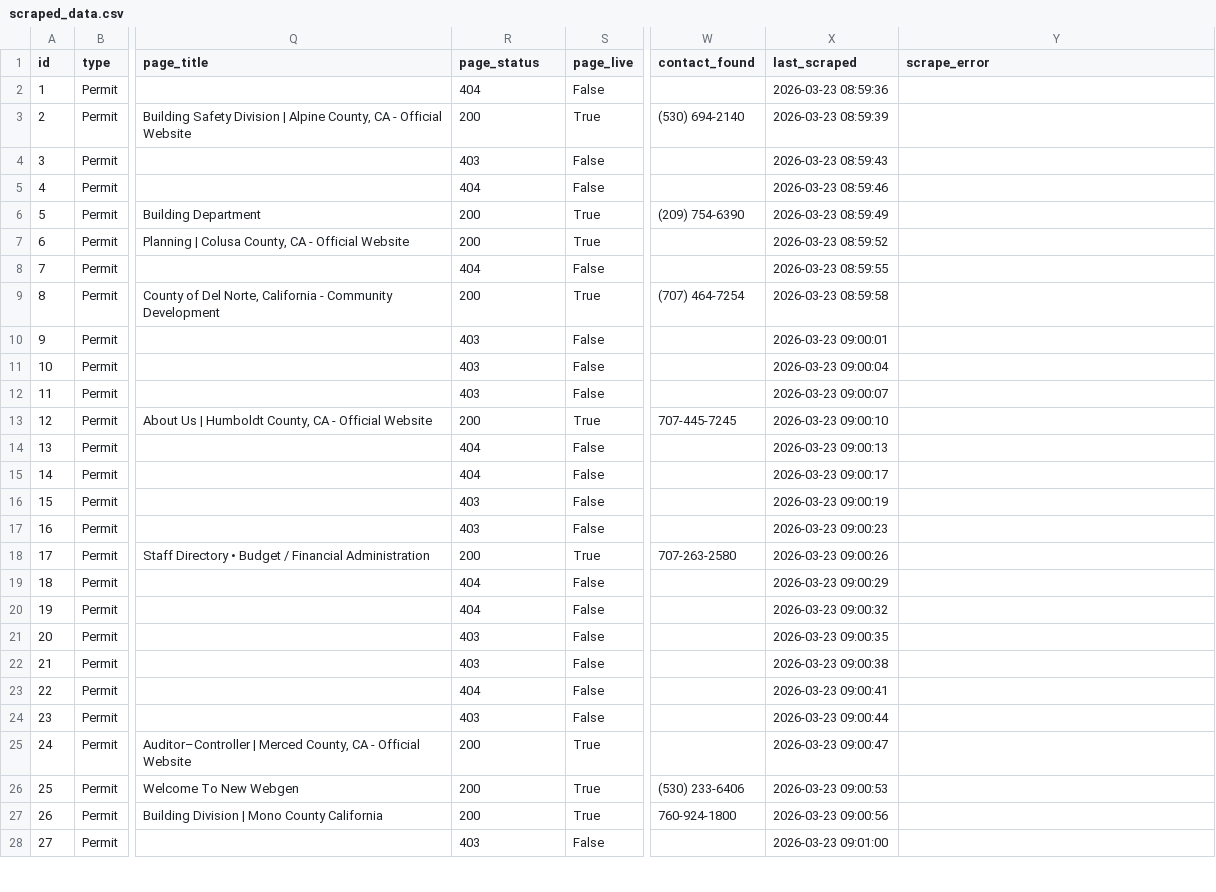
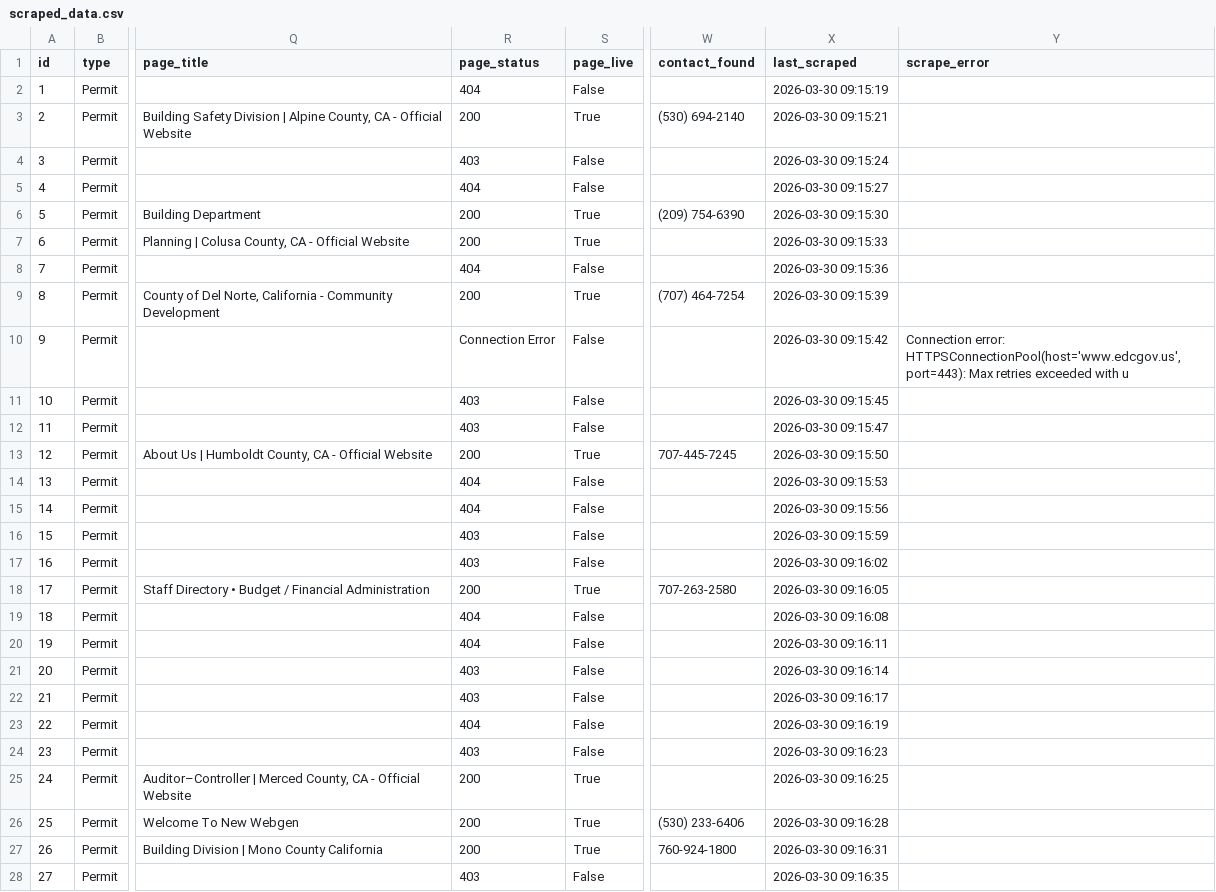
Before and after one commit to sayali1004/Watts_on_Water, a CSV file: scraped_data.csv, drawn as a sheet; only a part is shown, gaps mark what is left out; the diff covers the shown part only; the diff names each change by its address in the sheet, - before the commit and + after, or states it on an @@ line.

Commit message:
Weekly data refresh - 2026-03-30

```diff
--- a/scraped_data.csv
+++ b/scraped_data.csv
-X2 (last_scraped): 2026-03-23 08:59:36
+X2 (last_scraped): 2026-03-30 09:15:19
-X3 (last_scraped): 2026-03-23 08:59:39
+X3 (last_scraped): 2026-03-30 09:15:21
-X4 (last_scraped): 2026-03-23 08:59:43
+X4 (last_scraped): 2026-03-30 09:15:24
-X5 (last_scraped): 2026-03-23 08:59:46
+X5 (last_scraped): 2026-03-30 09:15:27
-X6 (last_scraped): 2026-03-23 08:59:49
+X6 (last_scraped): 2026-03-30 09:15:30
-X7 (last_scraped): 2026-03-23 08:59:52
+X7 (last_scraped): 2026-03-30 09:15:33
-X8 (last_scraped): 2026-03-23 08:59:55
+X8 (last_scraped): 2026-03-30 09:15:36
-X9 (last_scraped): 2026-03-23 08:59:58
+X9 (last_scraped): 2026-03-30 09:15:39
-R10 (page_status): 403
+R10 (page_status): Connection Error
-X10 (last_scraped): 2026-03-23 09:00:01
+X10 (last_scraped): 2026-03-30 09:15:42
-Y10 (scrape_error): (empty)
+Y10 (scrape_error): Connection error: HTTPSConnectionPool(host='www.edcgov.us', port=443): Max retries exceeded with u
-X11 (last_scraped): 2026-03-23 09:00:04
+X11 (last_scraped): 2026-03-30 09:15:45
-X12 (last_scraped): 2026-03-23 09:00:07
+X12 (last_scraped): 2026-03-30 09:15:47
-X13 (last_scraped): 2026-03-23 09:00:10
+X13 (last_scraped): 2026-03-30 09:15:50
-X14 (last_scraped): 2026-03-23 09:00:13
+X14 (last_scraped): 2026-03-30 09:15:53
-X15 (last_scraped): 2026-03-23 09:00:17
+X15 (last_scraped): 2026-03-30 09:15:56
-X16 (last_scraped): 2026-03-23 09:00:19
+X16 (last_scraped): 2026-03-30 09:15:59
-X17 (last_scraped): 2026-03-23 09:00:23
+X17 (last_scraped): 2026-03-30 09:16:02
-X18 (last_scraped): 2026-03-23 09:00:26
+X18 (last_scraped): 2026-03-30 09:16:05
-X19 (last_scraped): 2026-03-23 09:00:29
+X19 (last_scraped): 2026-03-30 09:16:08
-X20 (last_scraped): 2026-03-23 09:00:32
+X20 (last_scraped): 2026-03-30 09:16:11
-X21 (last_scraped): 2026-03-23 09:00:35
+X21 (last_scraped): 2026-03-30 09:16:14
-X22 (last_scraped): 2026-03-23 09:00:38
+X22 (last_scraped): 2026-03-30 09:16:17
-X23 (last_scraped): 2026-03-23 09:00:41
+X23 (last_scraped): 2026-03-30 09:16:19
-X24 (last_scraped): 2026-03-23 09:00:44
+X24 (last_scraped): 2026-03-30 09:16:23
-X25 (last_scraped): 2026-03-23 09:00:47
+X25 (last_scraped): 2026-03-30 09:16:25
-X26 (last_scraped): 2026-03-23 09:00:53
+X26 (last_scraped): 2026-03-30 09:16:28
-X27 (last_scraped): 2026-03-23 09:00:56
+X27 (last_scraped): 2026-03-30 09:16:31
-X28 (last_scraped): 2026-03-23 09:01:00
+X28 (last_scraped): 2026-03-30 09:16:35
```
Also changed, not shown: 56 edited cells elsewhere in this file, 1 other file.
